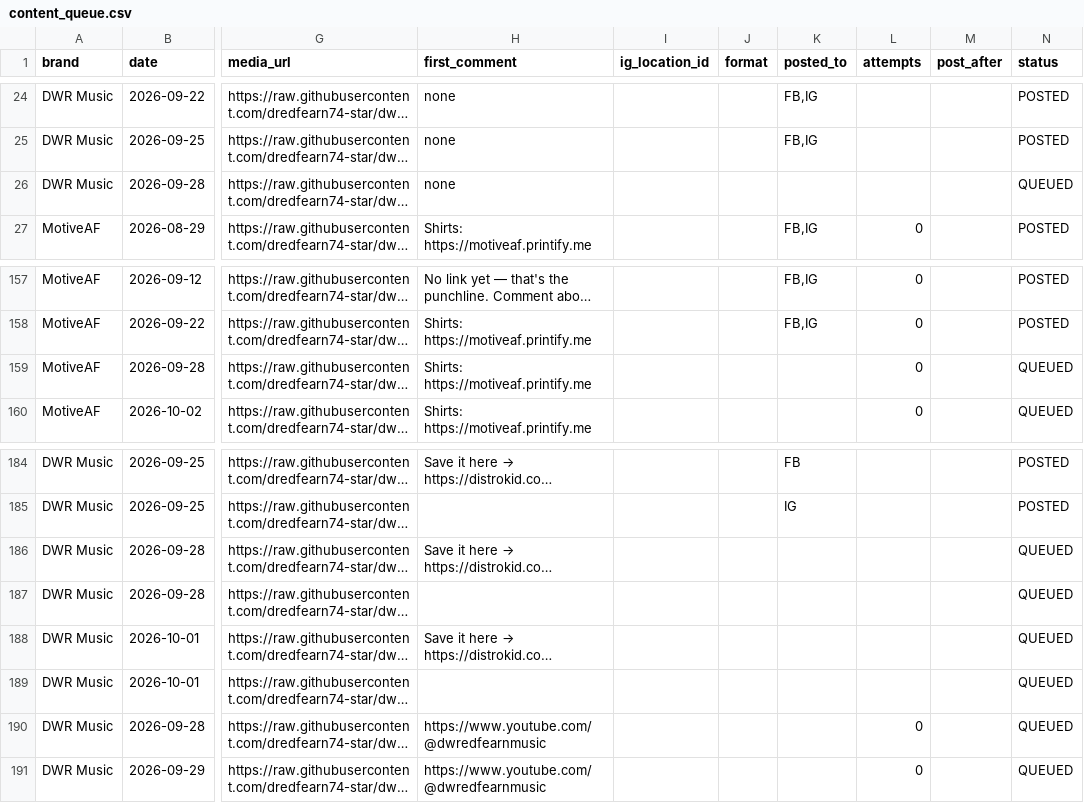
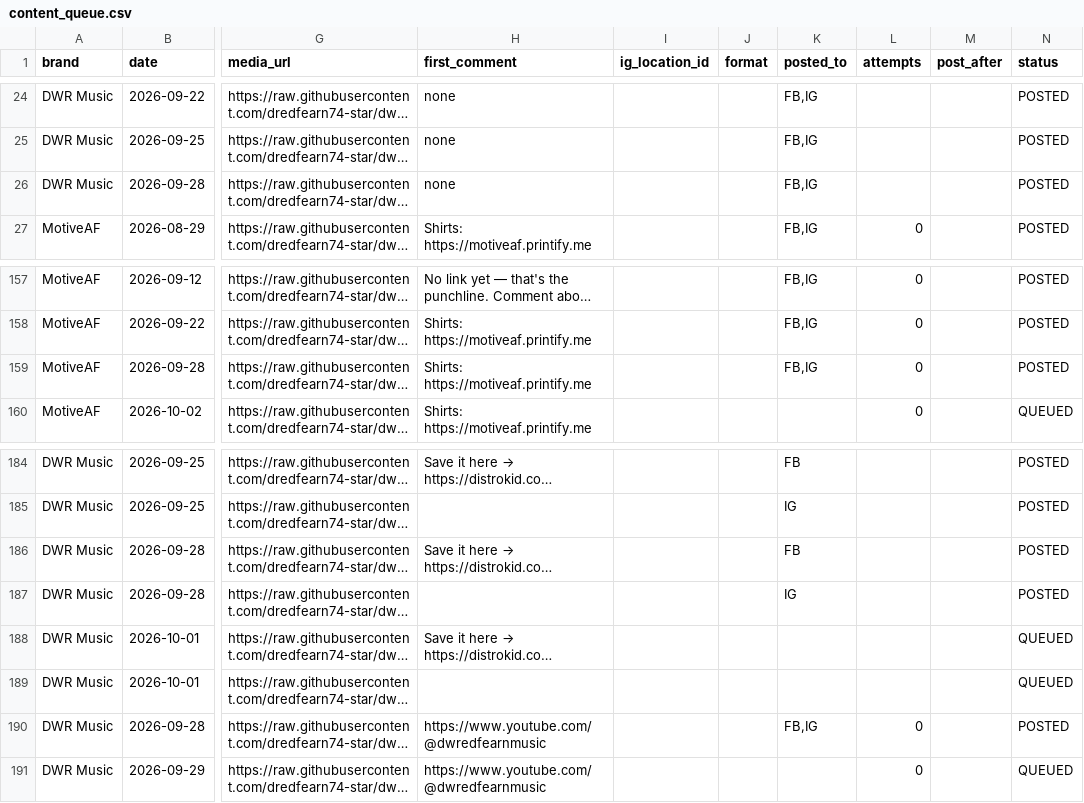
Before and after one commit to dredfearn74-star/dwr-music-bot, a CSV file: content_queue.csv, drawn as a sheet; only a part is shown, gaps mark what is left out; long unchanged cells end in …; the diff names each change by its address in the sheet, - before the commit and + after, or states it on an @@ line.

```diff
--- a/content_queue.csv
+++ b/content_queue.csv
-K26 (posted_to): (empty)
+K26 (posted_to): FB,IG
-N26 (status): QUEUED
+N26 (status): POSTED
-K159 (posted_to): (empty)
+K159 (posted_to): FB,IG
-N159 (status): QUEUED
+N159 (status): POSTED
-K186 (posted_to): (empty)
+K186 (posted_to): FB
-N186:N187 (status): QUEUED
+N186:N187 (status): POSTED
-K187 (posted_to): (empty)
+K187 (posted_to): IG
-K190 (posted_to): (empty)
+K190 (posted_to): FB,IG
-N190 (status): QUEUED
+N190 (status): POSTED
```
Also changed, not shown: 1 other file.
